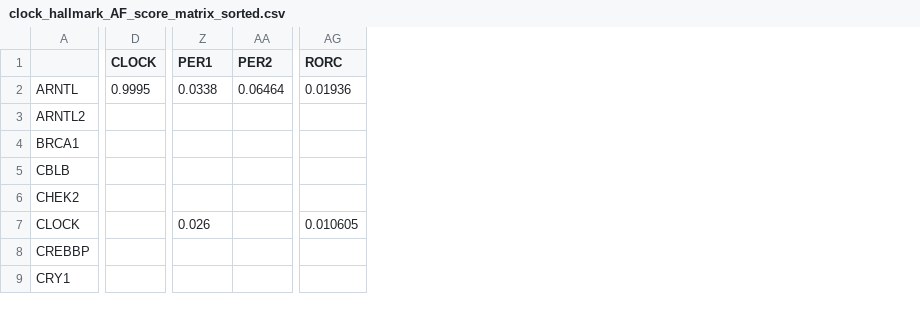
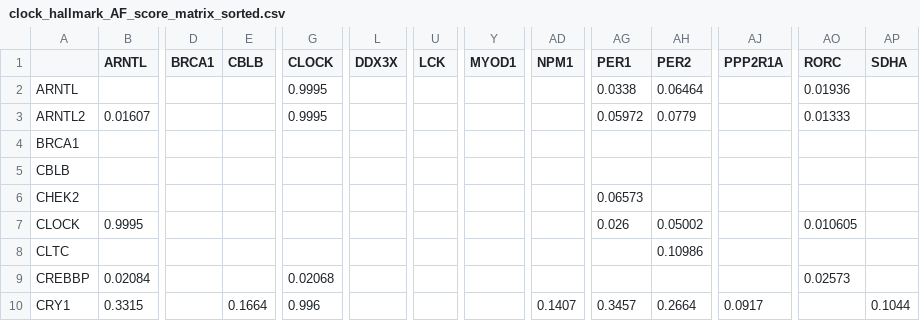
Before and after one commit to LexiShew/clock-project, a CSV file: output/clock_hallmark_AF_score_matrix_sorted.csv, drawn as a sheet; only a part is shown, gaps mark what is left out; addresses are those after the commit; rows hold the shown columns only; the diff covers the shown part only; the diff names each change by its address in the sheet, - before the commit and + after, or states it on an @@ line.

```diff
--- a/output/clock_hallmark_AF_score_matrix_sorted.csv
+++ b/output/clock_hallmark_AF_score_matrix_sorted.csv
+column B (ARNTL), rows 3-7: 0.01607 |  |  |  | 0.9995; rows 9-10: 0.02084 | 0.3315
+column D (BRCA1), empty
+column E (CBLB), row 10: 0.1664
+column L (DDX3X), empty
+column U (LCK), empty
+column Y (MYOD1), empty
+column AD (NPM1), row 10: 0.1407
+column AJ (PPP2R1A), row 10: 0.0917
+column AP (SDHA), row 10: 0.1044
-G3 (CLOCK): (empty)
+G3 (CLOCK): 0.9995
-AG3 (PER1): (empty)
+AG3 (PER1): 0.05972
-AH3 (PER2): (empty)
+AH3 (PER2): 0.0779
-AO3 (RORC): (empty)
+AO3 (RORC): 0.01333
-AG6 (PER1): (empty)
+AG6 (PER1): 0.06573
-AH7 (PER2): (empty)
+AH7 (PER2): 0.05002
+row 8: CLTC |  |  |  |  |  |  |  |  |  | 0.10986
-G9 (CLOCK): (empty)
+G9 (CLOCK): 0.02068
-AO9 (RORC): (empty)
+AO9 (RORC): 0.02573
-G10 (CLOCK): (empty)
+G10 (CLOCK): 0.996
-AG10 (PER1): (empty)
+AG10 (PER1): 0.3457
-AH10 (PER2): (empty)
+AH10 (PER2): 0.2664
```
Also changed, not shown: 12 added rows and 59 edited cells elsewhere in this file, output/clock_AF_scores.csv, output/clock_RF_scores.csv, 14 other files.
